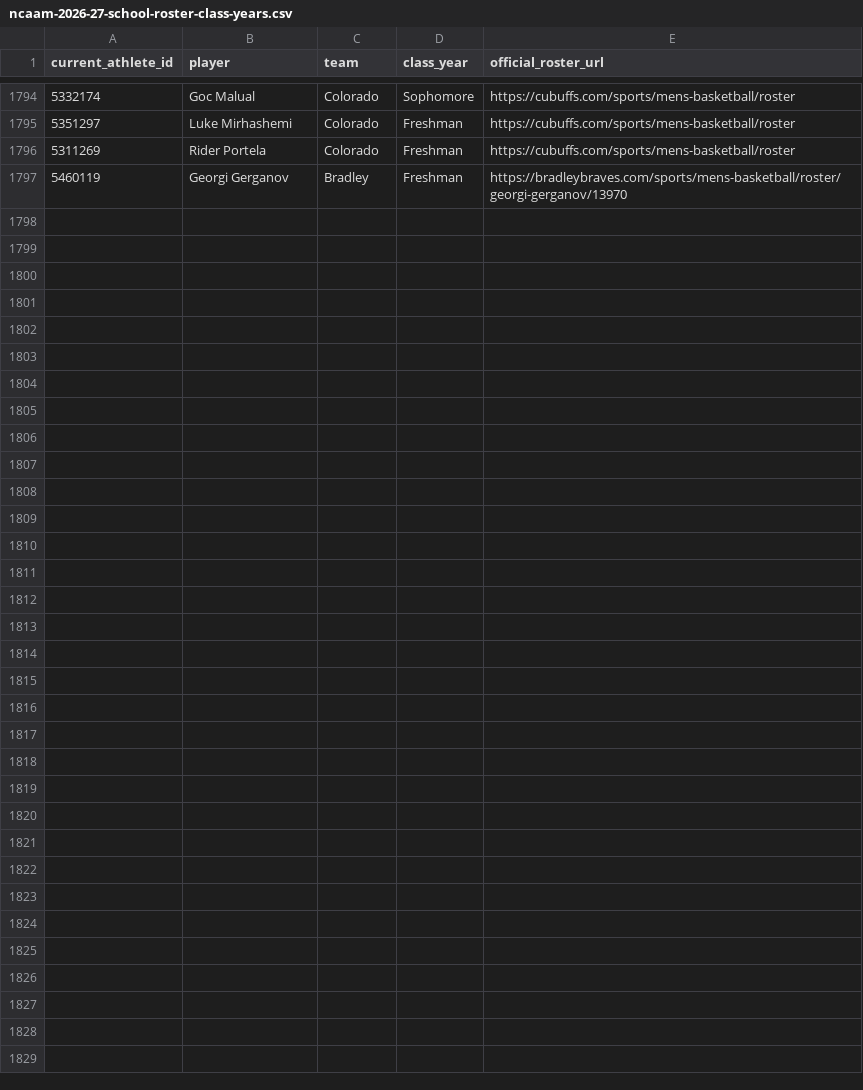
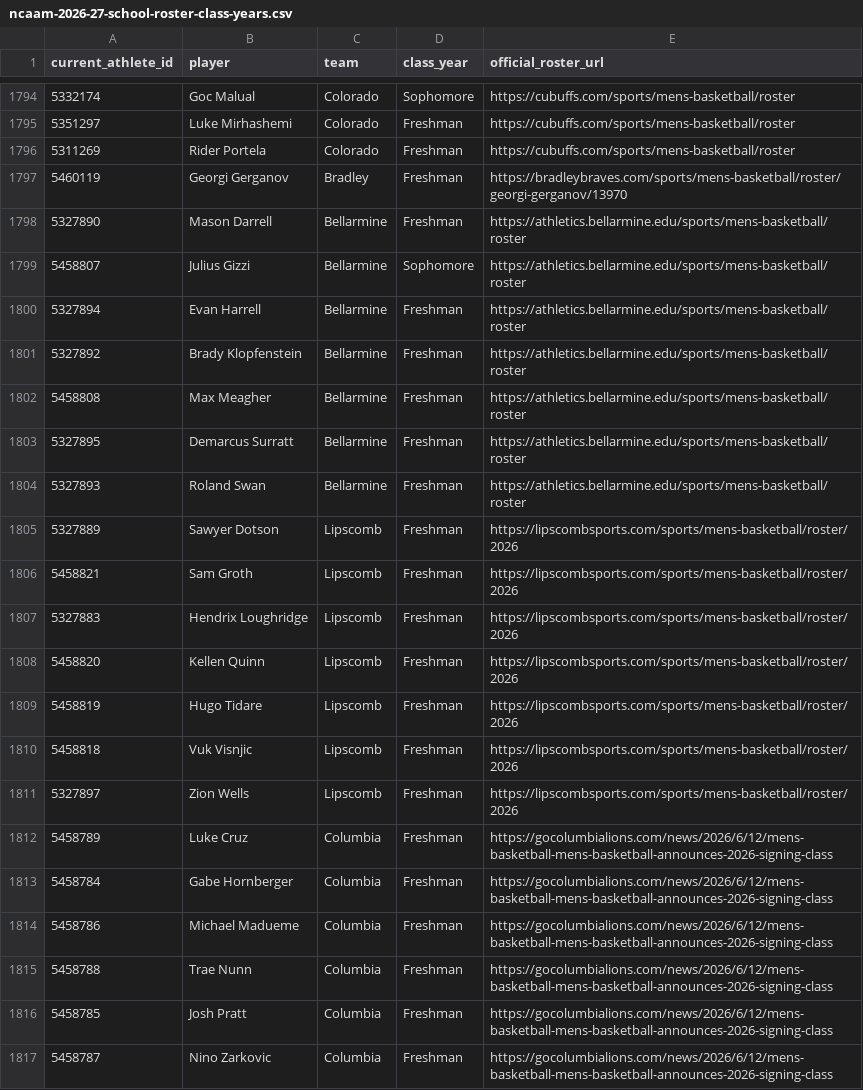
Before and after one commit to jbryancoburn-netizen/sporting-life-times, a CSV file: data/ncaam-2026-27-school-roster-class-years.csv, drawn as a sheet; only a part is shown, gaps mark what is left out.

Commit message:
Recover 20 verified Bellarmine Lipscomb and Columbia academic-year identities

```diff
--- a/data/ncaam-2026-27-school-roster-class-years.csv
+++ b/data/ncaam-2026-27-school-roster-class-years.csv
@@ -1797 +1797,21 @@ current_athlete_id,player,team,class_year,official_roster_url
 5460119,Georgi Gerganov,Bradley,Freshman,https://bradleybraves.com/sports/mens-basketball/roster/georgi-gerganov/13970
+5327890,Mason Darrell,Bellarmine,Freshman,https://athletics.bellarmine.edu/sports/mens-basketball/roster
+5458807,Julius Gizzi,Bellarmine,Sophomore,https://athletics.bellarmine.edu/sports/mens-basketball/roster
+5327894,Evan Harrell,Bellarmine,Freshman,https://athletics.bellarmine.edu/sports/mens-basketball/roster
+5327892,Brady Klopfenstein,Bellarmine,Freshman,https://athletics.bellarmine.edu/sports/mens-basketball/roster
+5458808,Max Meagher,Bellarmine,Freshman,https://athletics.bellarmine.edu/sports/mens-basketball/roster
+5327895,Demarcus Surratt,Bellarmine,Freshman,https://athletics.bellarmine.edu/sports/mens-basketball/roster
+5327893,Roland Swan,Bellarmine,Freshman,https://athletics.bellarmine.edu/sports/mens-basketball/roster
+5327889,Sawyer Dotson,Lipscomb,Freshman,https://lipscombsports.com/sports/mens-basketball/roster/2026
+5458821,Sam Groth,Lipscomb,Freshman,https://lipscombsports.com/sports/mens-basketball/roster/2026
+5327883,Hendrix Loughridge,Lipscomb,Freshman,https://lipscombsports.com/sports/mens-basketball/roster/2026
+5458820,Kellen Quinn,Lipscomb,Freshman,https://lipscombsports.com/sports/mens-basketball/roster/2026
+5458819,Hugo Tidare,Lipscomb,Freshman,https://lipscombsports.com/sports/mens-basketball/roster/2026
+5458818,Vuk Visnjic,Lipscomb,Freshman,https://lipscombsports.com/sports/mens-basketball/roster/2026
+5327897,Zion Wells,Lipscomb,Freshman,https://lipscombsports.com/sports/mens-basketball/roster/2026
+5458789,Luke Cruz,Columbia,Freshman,https://gocolumbialions.com/news/2026/6/12/mens-basketball-mens-basketball-announces-2026-signing-class
+5458784,Gabe Hornberger,Columbia,Freshman,https://gocolumbialions.com/news/2026/6/12/mens-basketball-mens-basketball-announces-2026-signing-class
+5458786,Michael Madueme,Columbia,Freshman,https://gocolumbialions.com/news/2026/6/12/mens-basketball-mens-basketball-announces-2026-signing-class
+5458788,Trae Nunn,Columbia,Freshman,https://gocolumbialions.com/news/2026/6/12/mens-basketball-mens-basketball-announces-2026-signing-class
+5458785,Josh Pratt,Columbia,Freshman,https://gocolumbialions.com/news/2026/6/12/mens-basketball-mens-basketball-announces-2026-signing-class
+5458787,Nino Zarkovic,Columbia,Freshman,https://gocolumbialions.com/news/2026/6/12/mens-basketball-mens-basketball-announces-2026-signing-class
```
